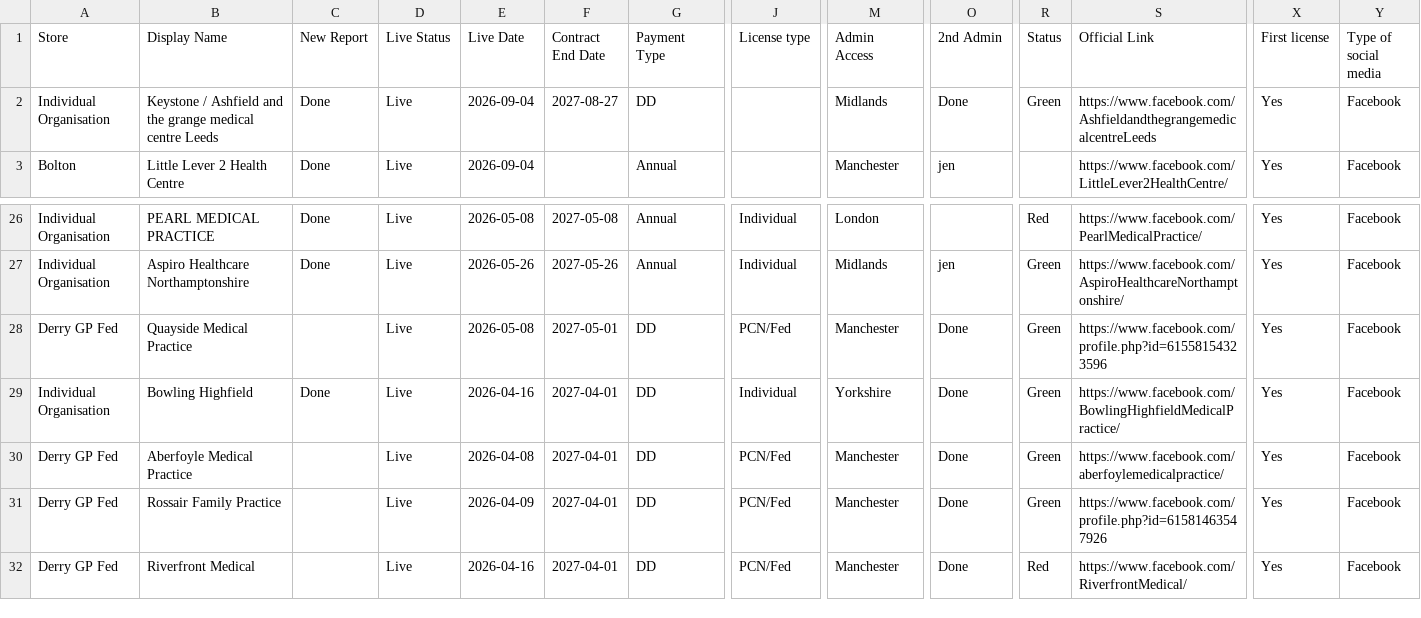
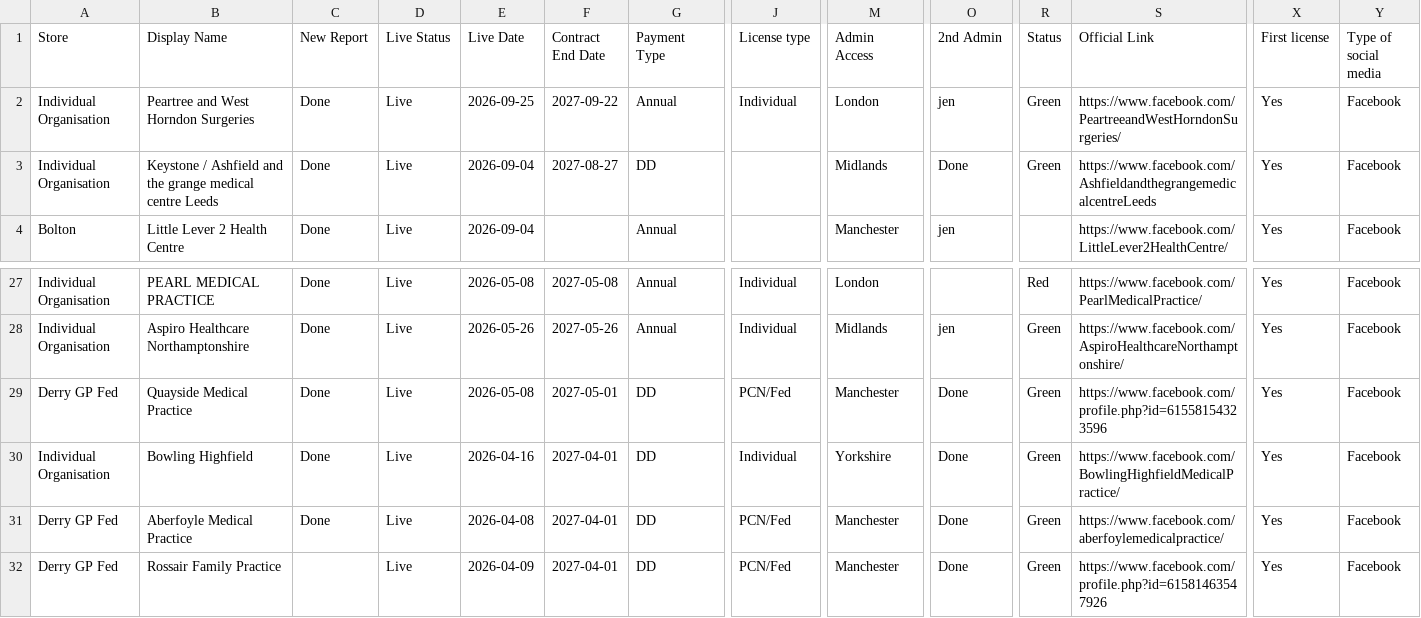
Before and after one commit to JCRedmoorHealth/vercel-mcp-python, a CSV file: Boards data/SMMSMasterList.csv, drawn as a sheet; only a part is shown, gaps mark what is left out; the shorter side is filled out with more unchanged rows; addresses are those after the commit; rows hold the shown columns only; the diff names each change by its address in the sheet, - before the commit and + after, or states it on an @@ line.

```diff
--- a/Boards data/SMMSMasterList.csv
+++ b/Boards data/SMMSMasterList.csv
+row 2: Individual Organisation | Peartree and West Horndon Surgeries | Done | Live | 2026-09-25 | 2027-09-22 | Annual | Individual | London | jen | Green | https://www.facebook.com/PeartreeandWestHorndonSurgeries/ | Yes | Facebook
-C29 (New Report): (empty)
+C29 (New Report): Done
-C31 (New Report): (empty)
+C31 (New Report): Done
```
Also changed, not shown: Boards data/Individuals Board.csv, Boards data/OpportunitiesBoard.csv.
